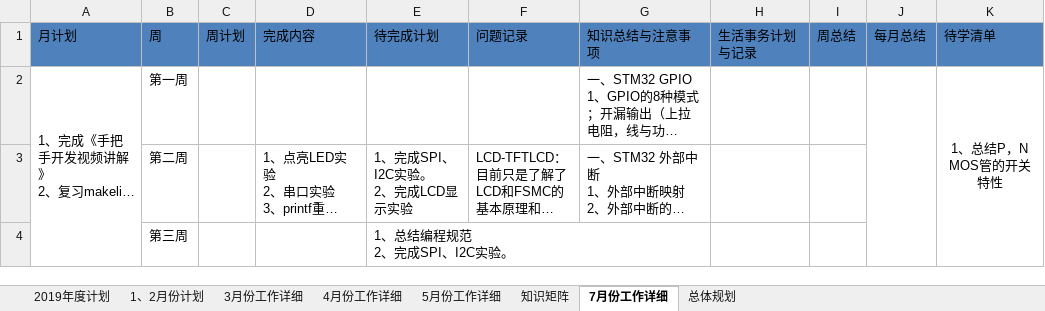
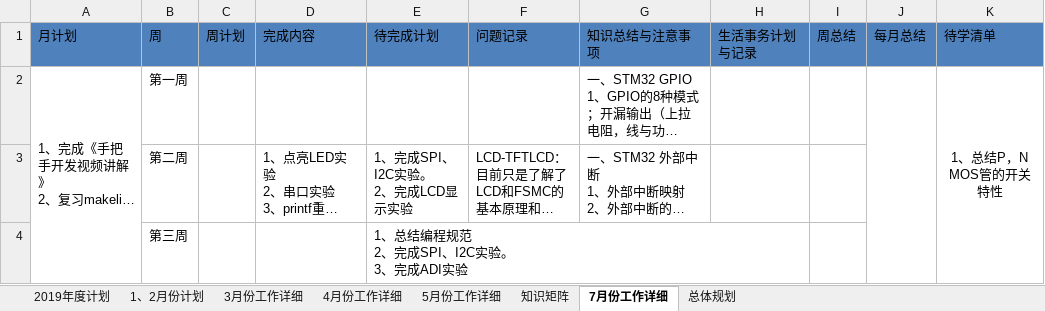
Before and after one commit to jiper/Accumulation, an Excel workbook: DailyRecord/2019年/工作计划 - 2019.xlsx, sheet 7月份工作详细, drawn as a sheet; long unchanged cells end in …; values as stored, in another font and other column widths than the file's, no borders; ↵ is a line break in a cell; the diff names each change by its address in the sheet, - before the commit and + after, or states it on an @@ line.

Commit message:
7.17

```diff
--- a/DailyRecord/2019年/工作计划 - 2019.xlsx (sheet 7月份工作详细)
+++ b/DailyRecord/2019年/工作计划 - 2019.xlsx (sheet 7月份工作详细)
-E4: 1、总结编程规范 ↵ 2、完成SPI、I2C实验。
+E4: 1、总结编程规范 ↵ 2、完成SPI、I2C实验。 ↵ 3、完成ADI实验
```
